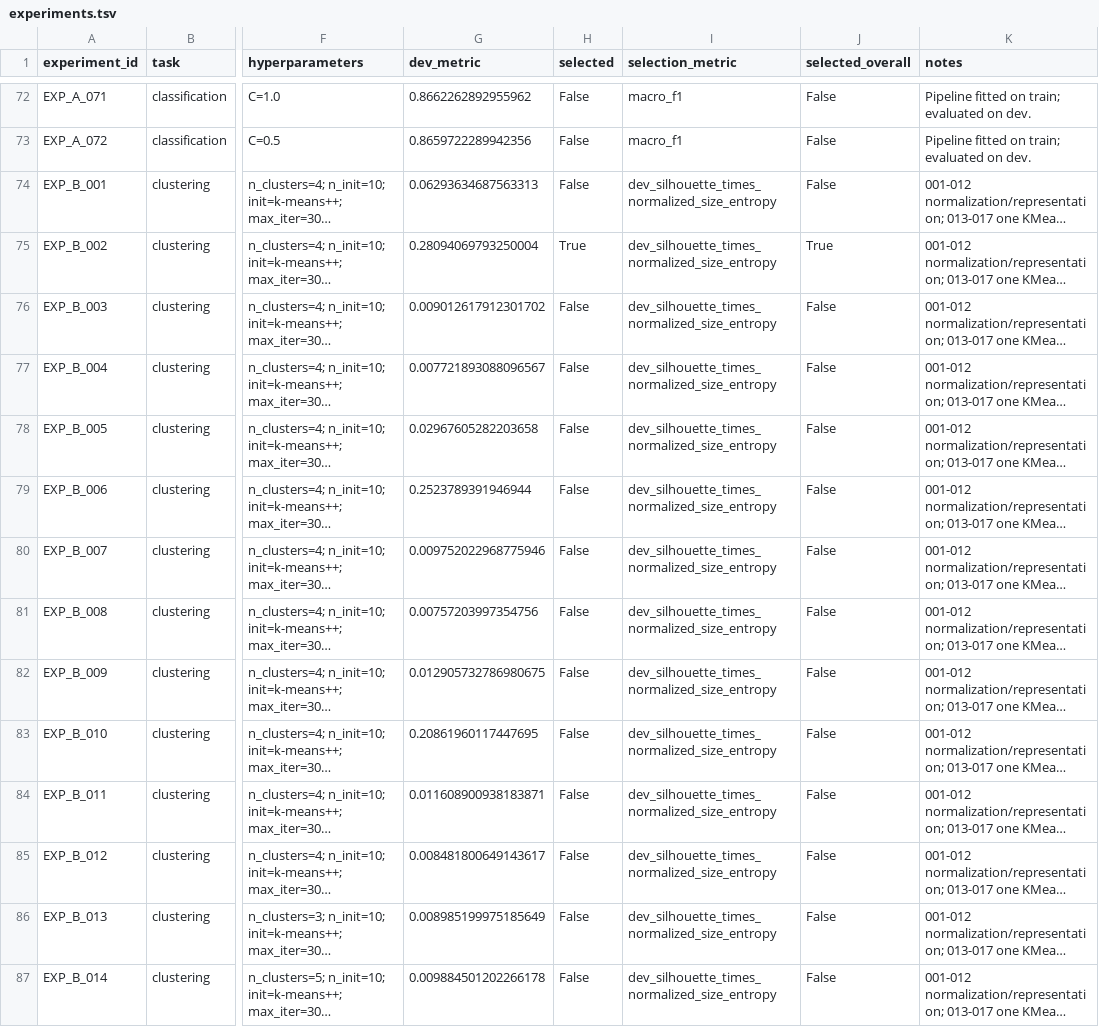
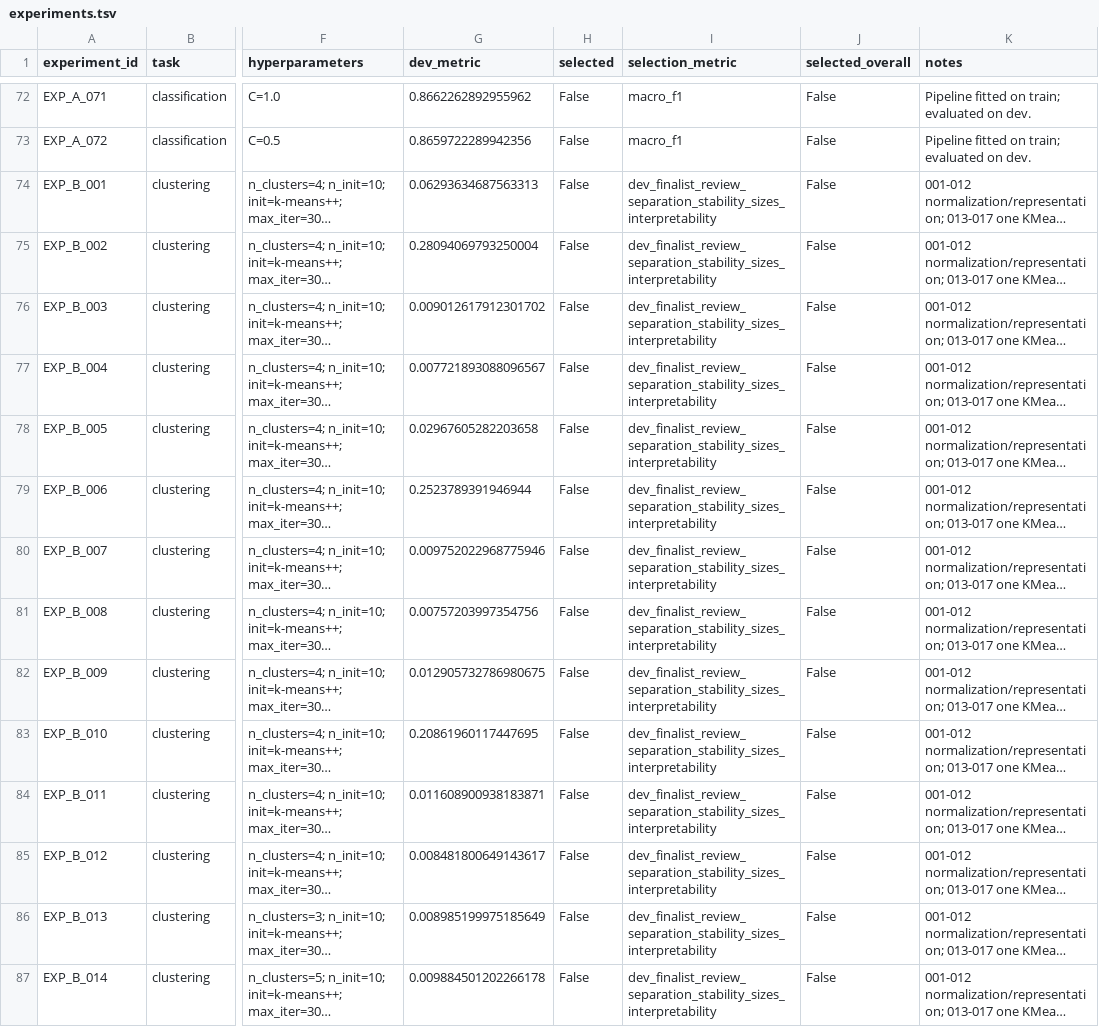
Before and after one commit to LiamSalazar/NewsRetrieval, a TSV file: experiments.tsv, drawn as a sheet; only a part is shown, gaps mark what is left out; long unchanged cells end in …; the diff covers the shown part only; the diff names each change by its address in the sheet, - before the commit and + after, or states it on an @@ line.

```diff
--- a/experiments.tsv
+++ b/experiments.tsv
-I74:I87 (selection_metric): dev_silhouette_times_normalized_size_entropy
+I74:I87 (selection_metric): dev_finalist_review_separation_stability_sizes_interpretability
-H75 (selected): True
+H75 (selected): False
-J75 (selected_overall): True
+J75 (selected_overall): False
```
Also changed, not shown: 17 edited cells elsewhere in this file, cluster_summary.tsv, clustering_contingency.tsv, 11 other files.
